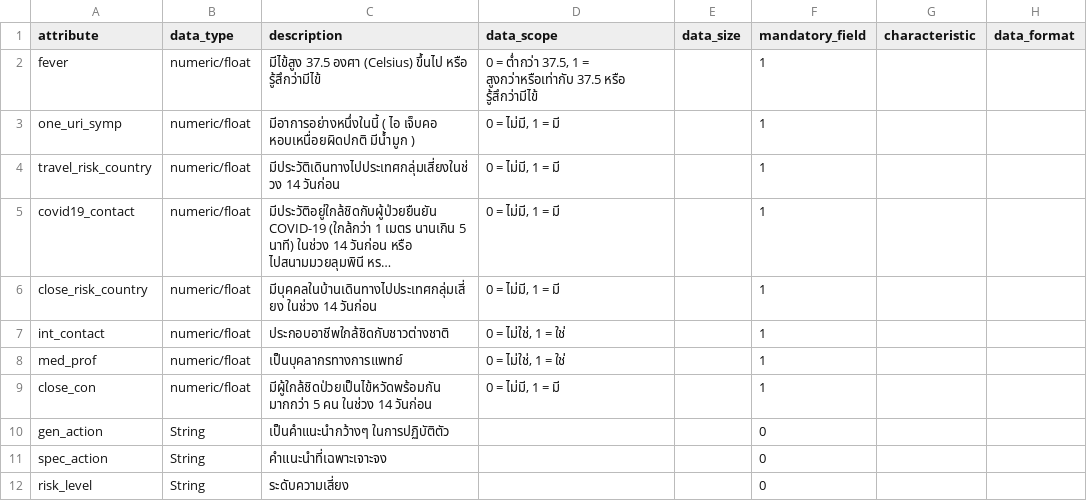
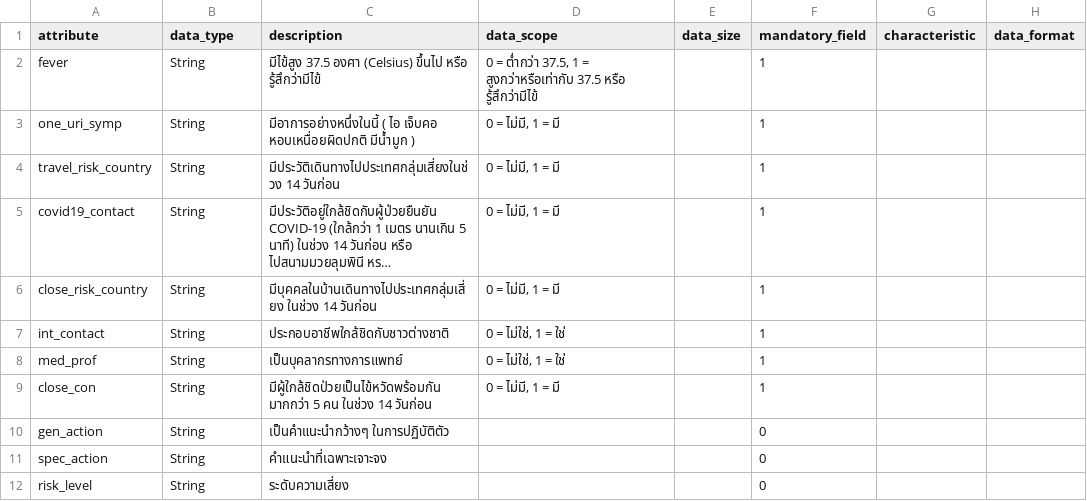
Before and after one commit to Lukespacewalker/outbreak_api, a CSV file: static/csv_for_mongodb/algorithm_data_dictionary.csv, drawn as a sheet; long unchanged cells end in …; the diff names each change by its address in the sheet, - before the commit and + after, or states it on an @@ line.

```diff
--- a/static/csv_for_mongodb/algorithm_data_dictionary.csv
+++ b/static/csv_for_mongodb/algorithm_data_dictionary.csv
-B2:B9 (data_type): numeric/float
+B2:B9 (data_type): String
```
Also changed, not shown: 1 other file.
